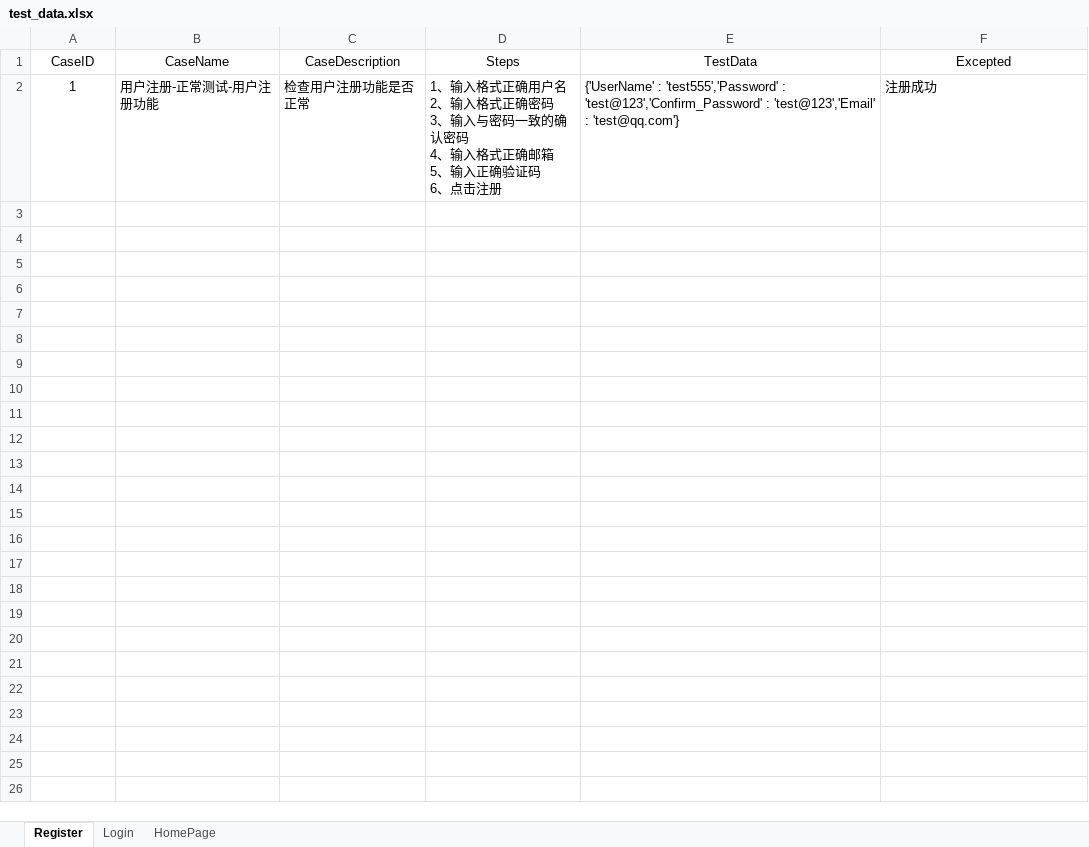
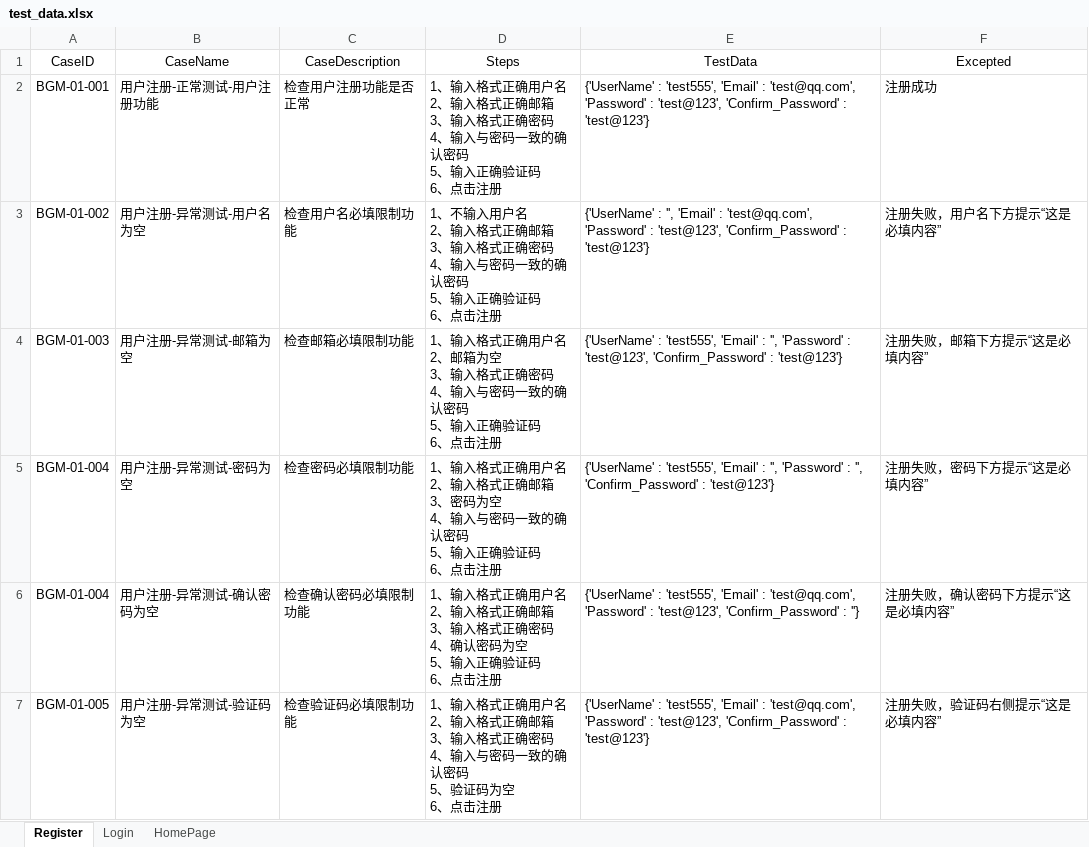
Before and after one commit to liushiwen555/MyTestFramwork, an Excel workbook: Data/UITestData/test_data.xlsx, sheet Register, drawn as a sheet; values as stored, in another font and other column widths than the file's, no borders; ↵ is a line break in a cell; the diff names each change by its address in the sheet, - before the commit and + after, or states it on an @@ line.

Commit message:
Optimized the log module and added a use-case data processing factory

```diff
--- a/Data/UITestData/test_data.xlsx (sheet Register)
+++ b/Data/UITestData/test_data.xlsx (sheet Register)
-A2 (CaseID): 1
+A2 (CaseID): BGM-01-001
-D2 (Steps): …格式正确密码 ↵ 3、输入与密码一致的确认密码 ↵ 4、输入格式正确邮箱 ↵ 5、输…
+D2 (Steps): …格式正确邮箱 ↵ 3、输入格式正确密码 ↵ 4、输入与密码一致的确认密码 ↵ 5、输…
-E2 (TestData): {'UserName' : 'test555','Password' : 'test@123','Confirm_Password' : 'test@123','Email' : 'test@qq.com'}
+E2 (TestData): {'UserName' : 'test555', 'Email' : 'test@qq.com', 'Password' : 'test@123', 'Confirm_Password' : 'test@123'}
+row 3: BGM-01-002 | 用户注册-异常测试-用户名为空 | 检查用户名必填限制功能 | 1、不输入用户名 ↵ 2、输入格式正确邮箱 ↵ 3、输入格式正确密码 ↵ 4、输入与密码一致的确认密码 ↵ 5、输入正确验证码 ↵ 6、点击注册 | {'UserName' : '', 'Email' : 'test@qq.com', 'Password' : 'test@123', 'Confirm_Password' : 'test@123'} | 注册失败，用户名下方提示“这是必填内容”
+row 4: BGM-01-003 | 用户注册-异常测试-邮箱为空 | 检查邮箱必填限制功能 | 1、输入格式正确用户名 ↵ 2、邮箱为空 ↵ 3、输入格式正确密码 ↵ 4、输入与密码一致的确认密码 ↵ 5、输入正确验证码 ↵ 6、点击注册 | {'UserName' : 'test555', 'Email' : '', 'Password' : 'test@123', 'Confirm_Password' : 'test@123'} | 注册失败，邮箱下方提示“这是必填内容”
+row 5: BGM-01-004 | 用户注册-异常测试-密码为空 | 检查密码必填限制功能 | 1、输入格式正确用户名 ↵ 2、输入格式正确邮箱 ↵ 3、密码为空 ↵ 4、输入与密码一致的确认密码 ↵ 5、输入正确验证码 ↵ 6、点击注册 | {'UserName' : 'test555', 'Email' : '', 'Password' : '', 'Confirm_Password' : 'test@123'} | 注册失败，密码下方提示“这是必填内容”
+row 6: BGM-01-004 | 用户注册-异常测试-确认密码为空 | 检查确认密码必填限制功能 | 1、输入格式正确用户名 ↵ 2、输入格式正确邮箱 ↵ 3、输入格式正确密码 ↵ 4、确认密码为空 ↵ 5、输入正确验证码 ↵ 6、点击注册 | {'UserName' : 'test555', 'Email' : 'test@qq.com', 'Password' : 'test@123', 'Confirm_Password' : ''} | 注册失败，确认密码下方提示“这是必填内容”
+row 7: BGM-01-005 | 用户注册-异常测试-验证码为空 | 检查验证码必填限制功能 | 1、输入格式正确用户名 ↵ 2、输入格式正确邮箱 ↵ 3、输入格式正确密码 ↵ 4、输入与密码一致的确认密码 ↵ 5、验证码为空 ↵ 6、点击注册 | {'UserName' : 'test555', 'Email' : 'test@qq.com', 'Password' : 'test@123', 'Confirm_Password' : 'test@123'} | 注册失败，验证码右侧提示“这是必填内容”
```
Also changed, not shown: sheet Login, 50 other files.
